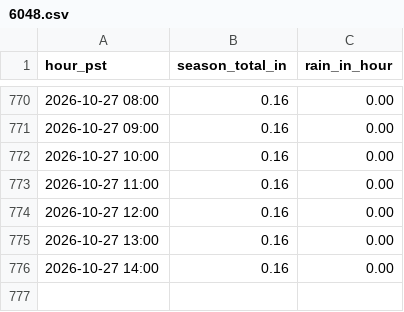
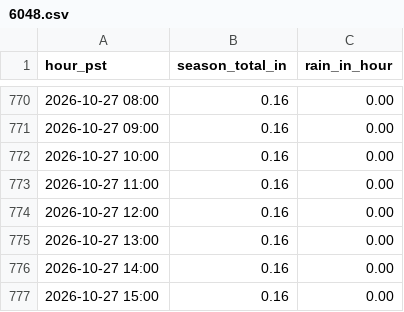
Before and after one commit to fdesilvaleon/rainfall-dashboard, a CSV file: data/6048.csv, drawn as a sheet; only a part is shown, gaps mark what is left out; the diff names each change by its address in the sheet, - before the commit and + after, or states it on an @@ line.

```diff
--- a/data/6048.csv
+++ b/data/6048.csv
+row 777: 2026-10-27 15:00 | 0.16 | 0.00
```
Also changed, not shown: data/6100.csv, data/6121.csv, 4 other files.
